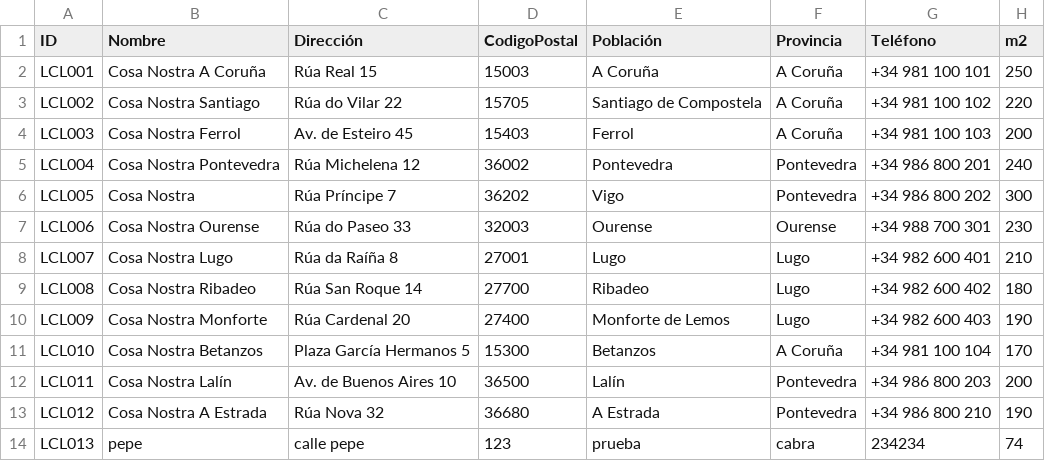
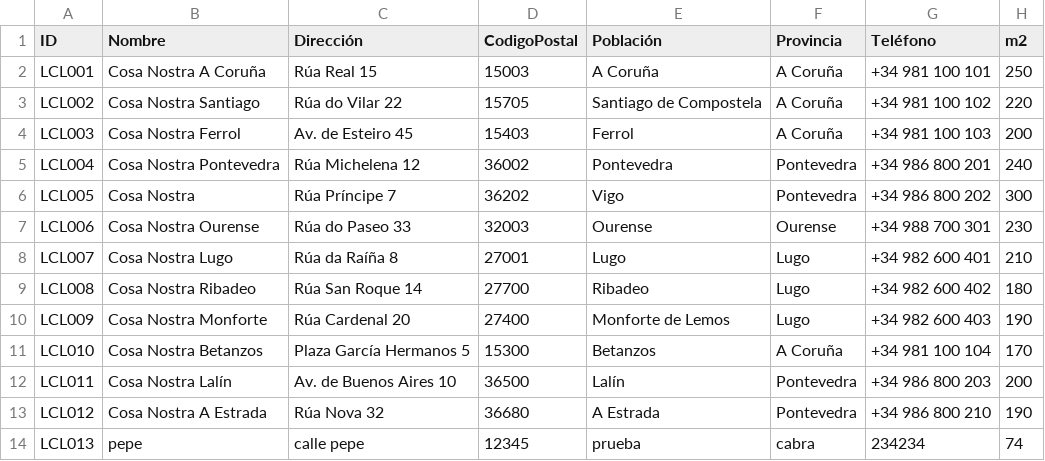
Before and after one commit to garciaespanaalejandro-coder/PizzeriaCosaNostra-master, a CSV file: PizzeriaCosaNostra-master/src/main/resources/locales.csv, drawn as a sheet.

```diff
--- a/PizzeriaCosaNostra-master/src/main/resources/locales.csv
+++ b/PizzeriaCosaNostra-master/src/main/resources/locales.csv
@@ -13,2 +13,2 @@ LCL011,Cosa Nostra Lalín,Av. de Buenos Aires 10,36500,Lalín,Pontevedra,+34 986
 LCL012,Cosa Nostra A Estrada,Rúa Nova 32,36680,A Estrada,Pontevedra,+34 986 800 210,190,
-LCL013,pepe,calle pepe,123,prueba,cabra,234234,74,
+LCL013,pepe,calle pepe,12345,prueba,cabra,234234,74,
```
Also changed, not shown: 10 other files.
